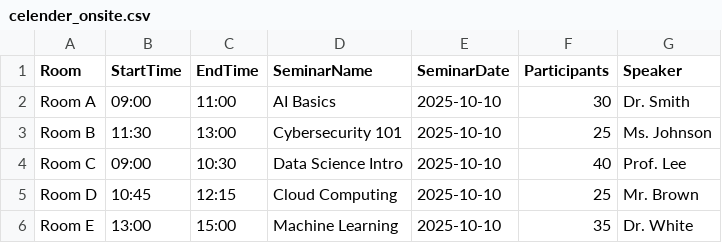
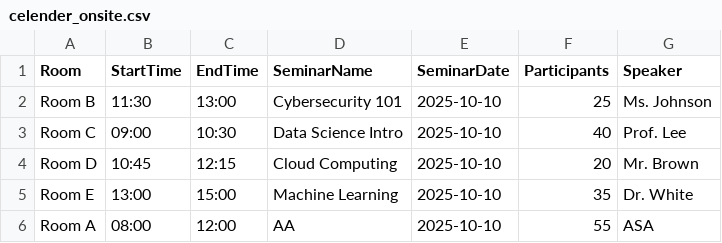
Before and after one commit to Natpon/Seminar-finalProject, a CSV file: celender_onsite.csv, drawn as a sheet.

```diff
--- a/celender_onsite.csv
+++ b/celender_onsite.csv
@@ -1,6 +1,6 @@
 Room,StartTime,EndTime,SeminarName,SeminarDate,Participants,Speaker
-Room A,09:00,11:00,AI Basics,2025-10-10,30,Dr. Smith
 Room B,11:30,13:00,Cybersecurity 101,2025-10-10,25,Ms. Johnson
 Room C,09:00,10:30,Data Science Intro,2025-10-10,40,Prof. Lee
-Room D,10:45,12:15,Cloud Computing,2025-10-10,25,Mr. Brown
+Room D,10:45,12:15,Cloud Computing,2025-10-10,20,Mr. Brown
 Room E,13:00,15:00,Machine Learning,2025-10-10,35,Dr. White
+Room A,08:00,12:00,AA,2025-10-10,55,ASA
```
Also changed, not shown: 17 other files.
